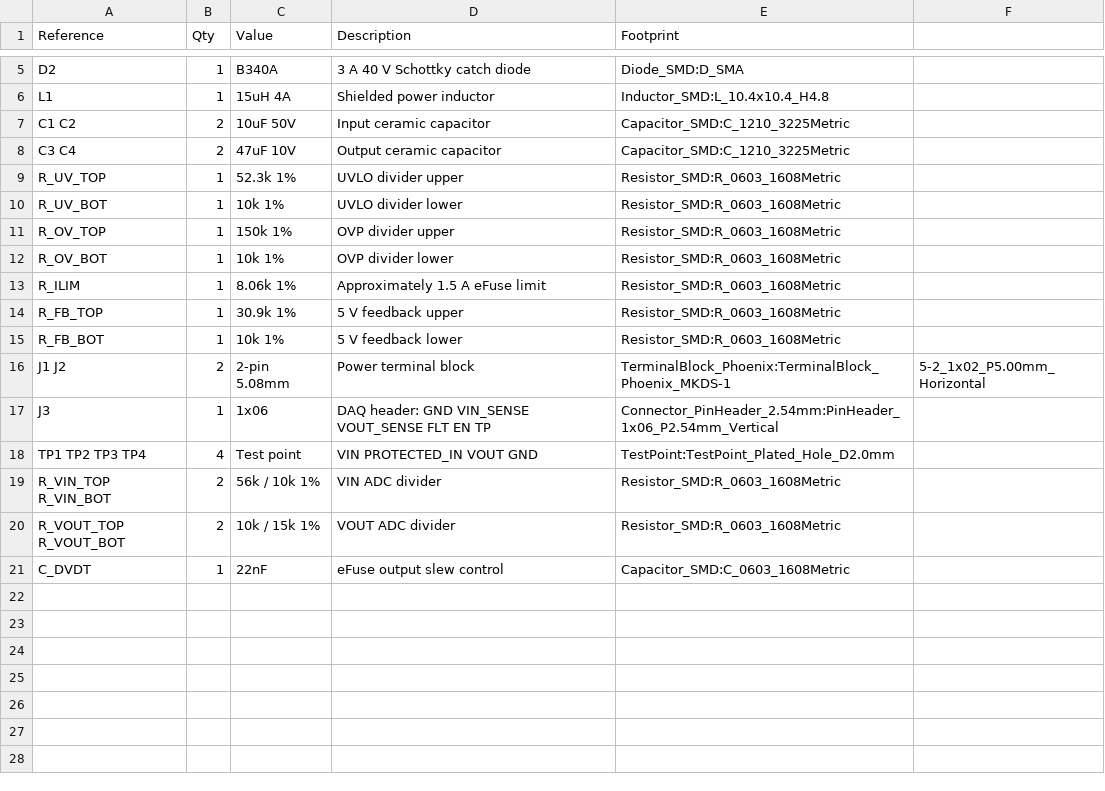
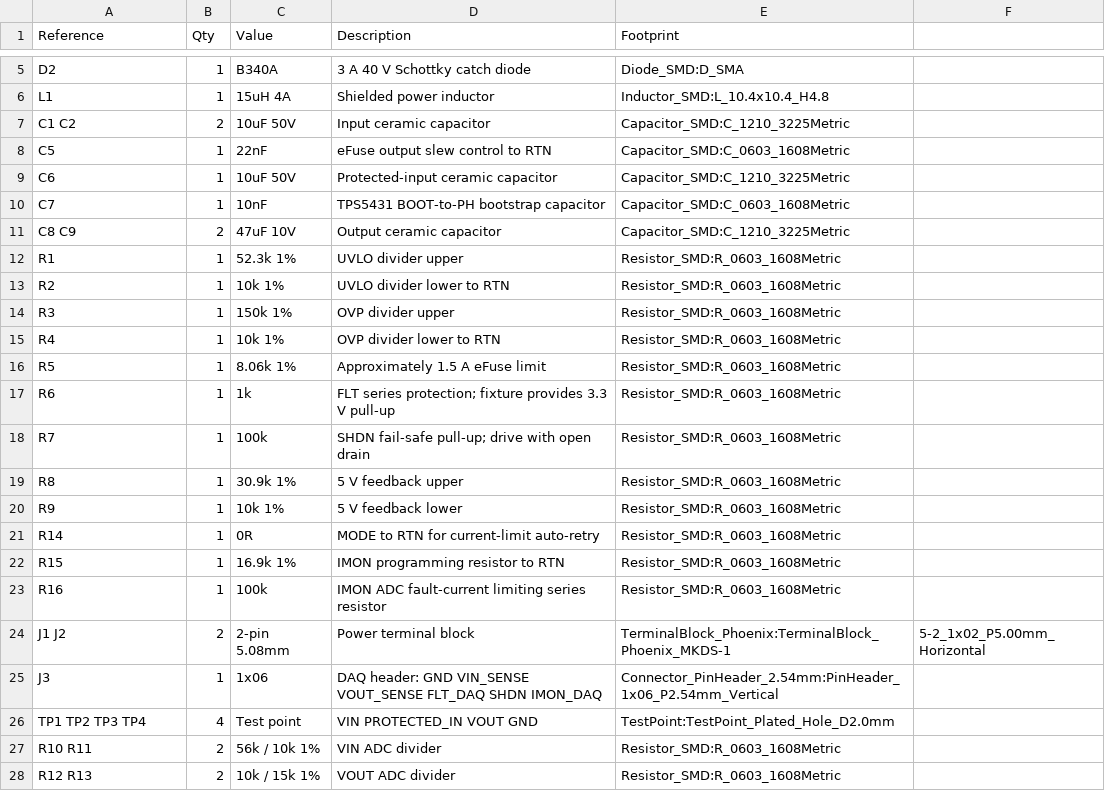
Before and after one commit to Shanshan3133/automated-hardware-validation-framework, a CSV file: hardware/BOM.csv, drawn as a sheet; only a part is shown, gaps mark what is left out.

```diff
--- a/hardware/BOM.csv
+++ b/hardware/BOM.csv
@@ -7,15 +7,22 @@ L1,1,15uH 4A,Shielded power inductor,Inductor_SMD:L_10.4x10.4_H4.8
 C1 C2,2,10uF 50V,Input ceramic capacitor,Capacitor_SMD:C_1210_3225Metric
-C3 C4,2,47uF 10V,Output ceramic capacitor,Capacitor_SMD:C_1210_3225Metric
-R_UV_TOP,1,52.3k 1%,UVLO divider upper,Resistor_SMD:R_0603_1608Metric
-R_UV_BOT,1,10k 1%,UVLO divider lower,Resistor_SMD:R_0603_1608Metric
-R_OV_TOP,1,150k 1%,OVP divider upper,Resistor_SMD:R_0603_1608Metric
-R_OV_BOT,1,10k 1%,OVP divider lower,Resistor_SMD:R_0603_1608Metric
-R_ILIM,1,8.06k 1%,Approximately 1.5 A eFuse limit,Resistor_SMD:R_0603_1608Metric
-R_FB_TOP,1,30.9k 1%,5 V feedback upper,Resistor_SMD:R_0603_1608Metric
-R_FB_BOT,1,10k 1%,5 V feedback lower,Resistor_SMD:R_0603_1608Metric
+C5,1,22nF,eFuse output slew control to RTN,Capacitor_SMD:C_0603_1608Metric
+C6,1,10uF 50V,Protected-input ceramic capacitor,Capacitor_SMD:C_1210_3225Metric
+C7,1,10nF,TPS5431 BOOT-to-PH bootstrap capacitor,Capacitor_SMD:C_0603_1608Metric
+C8 C9,2,47uF 10V,Output ceramic capacitor,Capacitor_SMD:C_1210_3225Metric
+R1,1,52.3k 1%,UVLO divider upper,Resistor_SMD:R_0603_1608Metric
+R2,1,10k 1%,UVLO divider lower to RTN,Resistor_SMD:R_0603_1608Metric
+R3,1,150k 1%,OVP divider upper,Resistor_SMD:R_0603_1608Metric
+R4,1,10k 1%,OVP divider lower to RTN,Resistor_SMD:R_0603_1608Metric
+R5,1,8.06k 1%,Approximately 1.5 A eFuse limit,Resistor_SMD:R_0603_1608Metric
+R6,1,1k,FLT series protection; fixture provides 3.3 V pull-up,Resistor_SMD:R_0603_1608Metric
+R7,1,100k,SHDN fail-safe pull-up; drive with open drain,Resistor_SMD:R_0603_1608Metric
+R8,1,30.9k 1%,5 V feedback upper,Resistor_SMD:R_0603_1608Metric
+R9,1,10k 1%,5 V feedback lower,Resistor_SMD:R_0603_1608Metric
+R14,1,0R,MODE to RTN for current-limit auto-retry,Resistor_SMD:R_0603_1608Metric
+R15,1,16.9k 1%,IMON programming resistor to RTN,Resistor_SMD:R_0603_1608Metric
+R16,1,100k,IMON ADC fault-current limiting series resistor,Resistor_SMD:R_0603_1608Metric
 J1 J2,2,2-pin 5.08mm,Power terminal block,TerminalBlock_Phoenix:TerminalBlock_Phoenix_MKDS-1,5-2_1x02_P5.00mm_Horizontal
-J3,1,1x06,DAQ header: GND VIN_SENSE VOUT_SENSE FLT EN TP,Connector_PinHeader_2.54mm:PinHeader_1x06_P2.54mm_Vertical
+J3,1,1x06,DAQ header: GND VIN_SENSE VOUT_SENSE FLT_DAQ SHDN IMON_DAQ,Connector_PinHeader_2.54mm:PinHeader_1x06_P2.54mm_Vertical
 TP1 TP2 TP3 TP4,4,Test point,VIN PROTECTED_IN VOUT GND,TestPoint:TestPoint_Plated_Hole_D2.0mm
-R_VIN_TOP R_VIN_BOT,2,56k / 10k 1%,VIN ADC divider,Resistor_SMD:R_0603_1608Metric
-R_VOUT_TOP R_VOUT_BOT,2,10k / 15k 1%,VOUT ADC divider,Resistor_SMD:R_0603_1608Metric
-C_DVDT,1,22nF,eFuse output slew control,Capacitor_SMD:C_0603_1608Metric
+R10 R11,2,56k / 10k 1%,VIN ADC divider,Resistor_SMD:R_0603_1608Metric
+R12 R13,2,10k / 15k 1%,VOUT ADC divider,Resistor_SMD:R_0603_1608Metric
```
Also changed, not shown: artifacts/03_output_ripple.csv, 20 other files.
